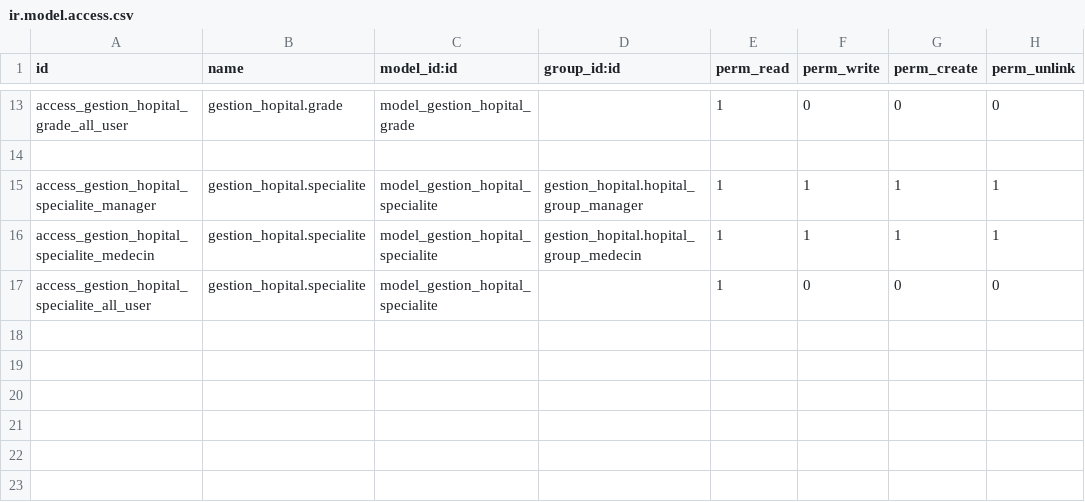
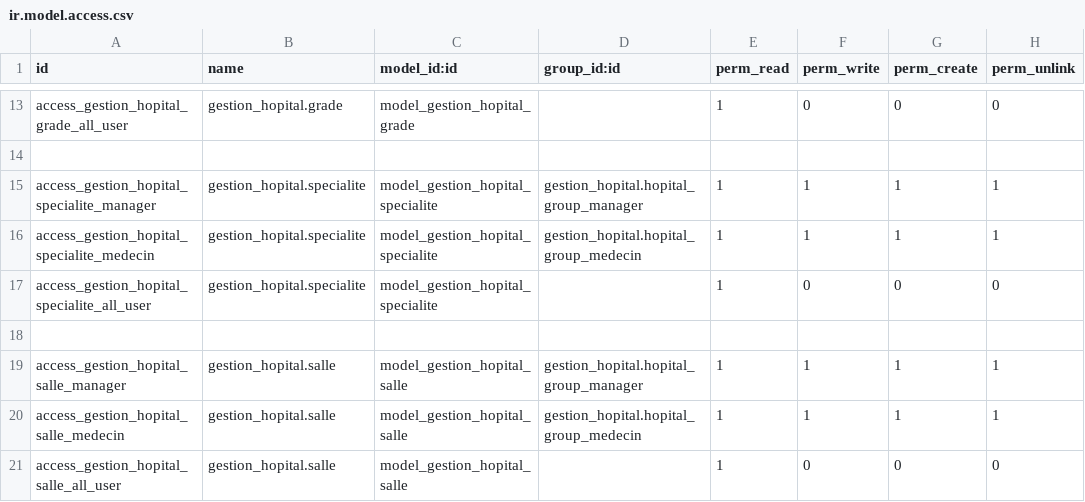
Before and after one commit to optesis-khk/odoo12, a CSV file: gestion_hopital/security/ir.model.access.csv, drawn as a sheet; only a part is shown, gaps mark what is left out; the diff names each change by its address in the sheet, - before the commit and + after, or states it on an @@ line.

```diff
--- a/gestion_hopital/security/ir.model.access.csv
+++ b/gestion_hopital/security/ir.model.access.csv
+row 18: (empty)
+row 19: access_gestion_hopital_salle_manager | gestion_hopital.salle | model_gestion_hopital_salle | gestion_hopital.hopital_group_manager | 1 | 1 | 1 | 1
+row 20: access_gestion_hopital_salle_medecin | gestion_hopital.salle | model_gestion_hopital_salle | gestion_hopital.hopital_group_medecin | 1 | 1 | 1 | 1
+row 21: access_gestion_hopital_salle_all_user | gestion_hopital.salle | model_gestion_hopital_salle |  | 1 | 0 | 0 | 0
```
Also changed, not shown: 5 other files.
